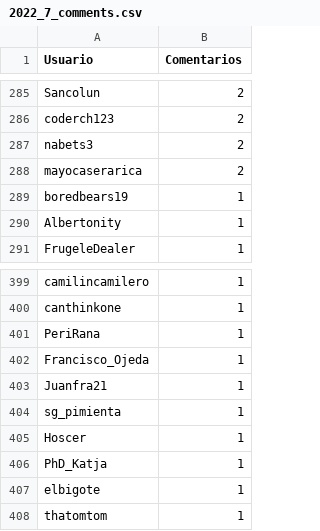
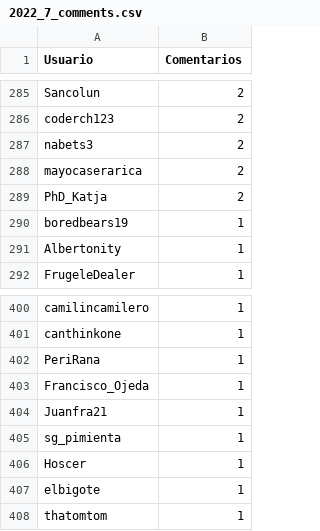
Before and after one commit to djxzinik/rChileRandom-Bot, a CSV file: weekly/2022_7_comments.csv, drawn as a sheet; only a part is shown, gaps mark what is left out; removed rows and columns are numbered as before the commit, all else as after; the diff names each change by its address in the sheet, - before the commit and + after, or states it on an @@ line.

```diff
--- a/weekly/2022_7_comments.csv
+++ b/weekly/2022_7_comments.csv
+row 289: PhD_Katja | 2
-row 406: PhD_Katja | 1
```
Also changed, not shown: weekly/2022_8_comments.csv, 5 other files.
